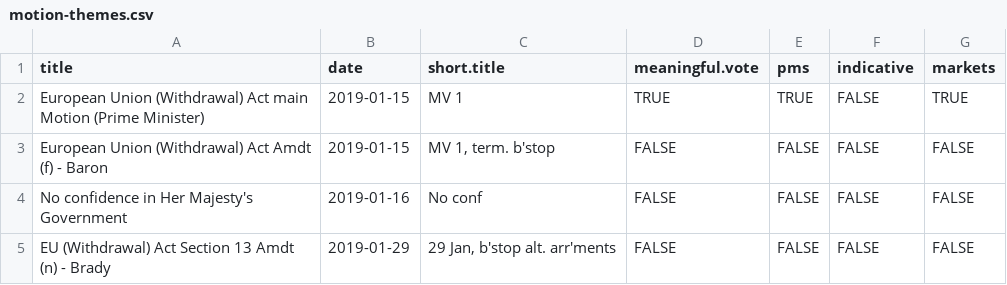
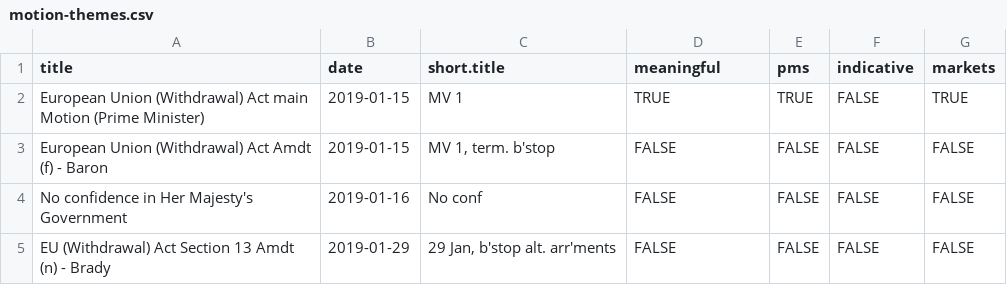
Before and after one commit to niksilver/brexit-in-r, a CSV file: motion-themes.csv, drawn as a sheet; only a part is shown.

```diff
--- a/motion-themes.csv
+++ b/motion-themes.csv
@@ -1,2 +1,2 @@
-title,date,short.title,meaningful.vote,pms,indicative,markets
+title,date,short.title,meaningful,pms,indicative,markets
 European Union (Withdrawal) Act main Motion (Prime Minister),2019-01-15,MV 1,TRUE,TRUE,FALSE,TRUE
```
Also changed, not shown: graph-data/all-nodes.csv, graph-data/indicative-nodes.csv, 5 other files.
